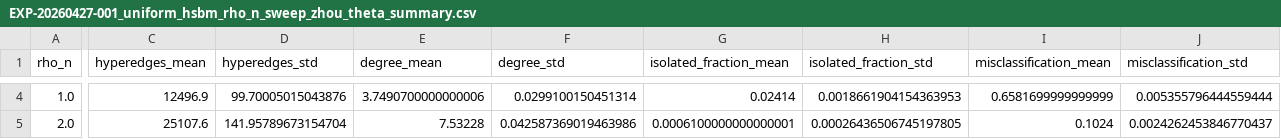
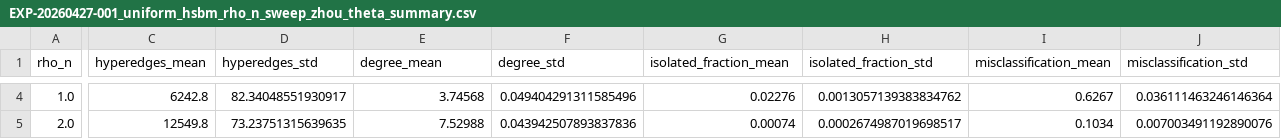
Before and after one commit to eomjunghyun/python-rand-nla-research, a CSV file: experiments/균일 HSBM 실험/results/EXP-20260427-001_uniform_hsbm_rho_n_sweep_zhou_theta/EXP-20260427-001_uniform_hsbm_rho_n_sweep_zhou_theta_summary.csv, drawn as a sheet; only a part is shown, gaps mark what is left out; the diff covers the shown part only; the diff names each change by its address in the sheet, - before the commit and + after, or states it on an @@ line.

```diff
--- a/experiments/균일 HSBM 실험/results/EXP-20260427-001_uniform_hsbm_rho_n_sweep_zhou_theta/EXP-20260427-001_uniform_hsbm_rho_n_sweep_zhou_theta_summary.csv
+++ b/experiments/균일 HSBM 실험/results/EXP-20260427-001_uniform_hsbm_rho_n_sweep_zhou_theta/EXP-20260427-001_uniform_hsbm_rho_n_sweep_zhou_theta_summary.csv
-C4 (hyperedges_mean): 12496.9
+C4 (hyperedges_mean): 6242.8
-D4 (hyperedges_std): 99.70005015043876
+D4 (hyperedges_std): 82.34048551930917
-E4 (degree_mean): 3.7490700000000006
+E4 (degree_mean): 3.74568
-F4 (degree_std): 0.0299100150451314
+F4 (degree_std): 0.049404291311585496
-G4 (isolated_fraction_mean): 0.02414
+G4 (isolated_fraction_mean): 0.02276
-H4 (isolated_fraction_std): 0.0018661904154363953
+H4 (isolated_fraction_std): 0.0013057139383834762
-I4 (misclassification_mean): 0.6581699999999999
+I4 (misclassification_mean): 0.6267
-J4 (misclassification_std): 0.005355796444559444
+J4 (misclassification_std): 0.036111463246146364
-C5 (hyperedges_mean): 25107.6
+C5 (hyperedges_mean): 12549.8
-D5 (hyperedges_std): 141.95789673154704
+D5 (hyperedges_std): 73.23751315639635
-E5 (degree_mean): 7.53228
+E5 (degree_mean): 7.52988
-F5 (degree_std): 0.042587369019463986
+F5 (degree_std): 0.043942507893837836
-G5 (isolated_fraction_mean): 0.0006100000000000001
+G5 (isolated_fraction_mean): 0.00074
-H5 (isolated_fraction_std): 0.00026436506745197805
+H5 (isolated_fraction_std): 0.0002674987019698517
-I5 (misclassification_mean): 0.1024
+I5 (misclassification_mean): 0.1034
-J5 (misclassification_std): 0.0024262453846770437
+J5 (misclassification_std): 0.007003491192890076
```
Also changed, not shown: 126 edited cells elsewhere in this file, experiments/균일 HSBM 실험/results/EXP-20260426-004_uniform_hsbm_n_scaling_zhou_laplacian/EXP-20260426-004_uniform_hsbm_n_scaling_zhou_laplacian_raw.csv, experiments/균일 HSBM 실험/results/EXP-20260426-004_uniform_hsbm_n_scaling_zhou_laplacian/EXP-20260426-004_uniform_hsbm_n_scaling_zhou_laplacian_summary.csv, 49 other files.
